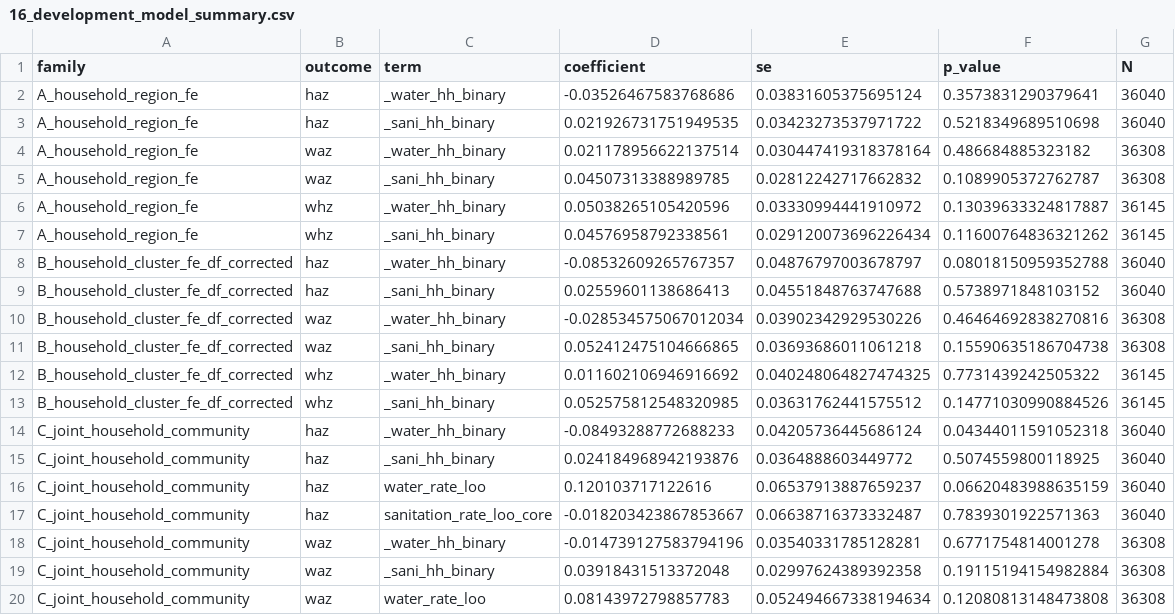
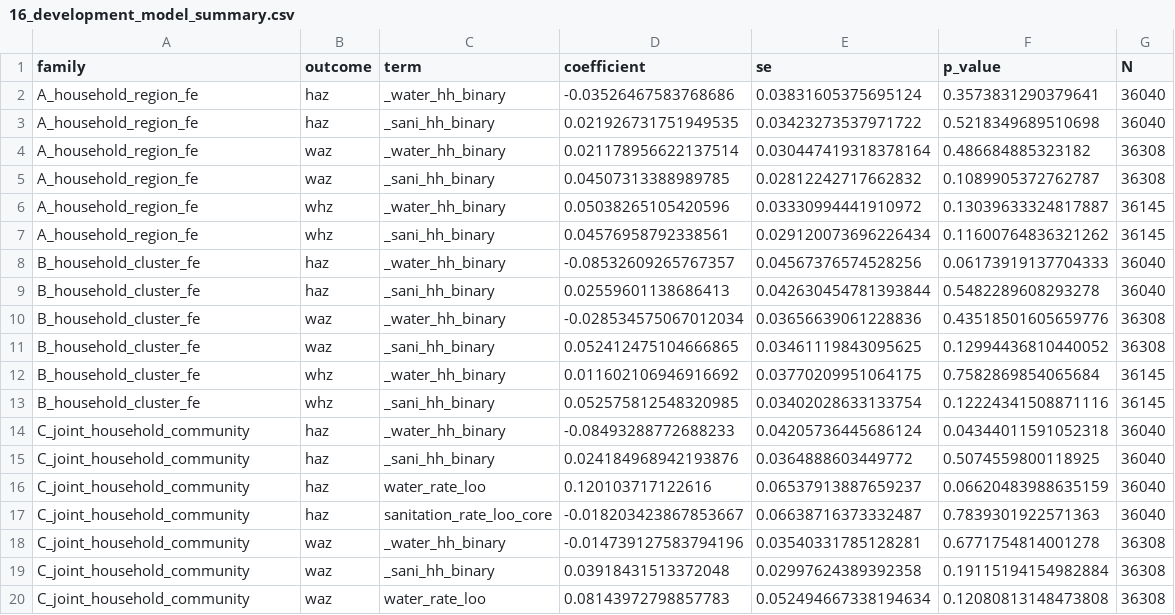
Before and after one commit to UBakhodir/thesis-wash-child-nutrition-dhs, a CSV file: outputs/household_community_wash/16_development_model_summary.csv, drawn as a sheet; only a part is shown.

```diff
--- a/outputs/household_community_wash/16_development_model_summary.csv
+++ b/outputs/household_community_wash/16_development_model_summary.csv
@@ -7,8 +7,8 @@ A_household_region_fe,whz,_water_hh_binary,0.05038265105420596,0.033309944419109
 A_household_region_fe,whz,_sani_hh_binary,0.04576958792338561,0.029120073696226434,0.11600764836321262,36145
-B_household_cluster_fe_df_corrected,haz,_water_hh_binary,-0.08532609265767357,0.04876797003678797,0.08018150959352788,36040
-B_household_cluster_fe_df_corrected,haz,_sani_hh_binary,0.02559601138686413,0.04551848763747688,0.5738971848103152,36040
-B_household_cluster_fe_df_corrected,waz,_water_hh_binary,-0.028534575067012034,0.03902342929530226,0.46464692838270816,36308
-B_household_cluster_fe_df_corrected,waz,_sani_hh_binary,0.052412475104666865,0.03693686011061218,0.15590635186704738,36308
-B_household_cluster_fe_df_corrected,whz,_water_hh_binary,0.011602106946916692,0.040248064827474325,0.7731439242505322,36145
-B_household_cluster_fe_df_corrected,whz,_sani_hh_binary,0.052575812548320985,0.03631762441575512,0.14771030990884526,36145
+B_household_cluster_fe,haz,_water_hh_binary,-0.08532609265767357,0.04567376574528256,0.06173919137704333,36040
+B_household_cluster_fe,haz,_sani_hh_binary,0.02559601138686413,0.042630454781393844,0.5482289608293278,36040
+B_household_cluster_fe,waz,_water_hh_binary,-0.028534575067012034,0.03656639061228836,0.43518501605659776,36308
+B_household_cluster_fe,waz,_sani_hh_binary,0.052412475104666865,0.03461119843095625,0.12994436810440052,36308
+B_household_cluster_fe,whz,_water_hh_binary,0.011602106946916692,0.03770209951064175,0.7582869854065684,36145
+B_household_cluster_fe,whz,_sani_hh_binary,0.052575812548320985,0.03402028633133754,0.12224341508871116,36145
 C_joint_household_community,haz,_water_hh_binary,-0.08493288772688233,0.04205736445686124,0.04344011591052318,36040
```
Also changed, not shown: outputs/household_community_wash/08_flexible_age_sensitivity.csv, outputs/household_community_wash/09_age_heterogeneity.csv, 9 other files.
